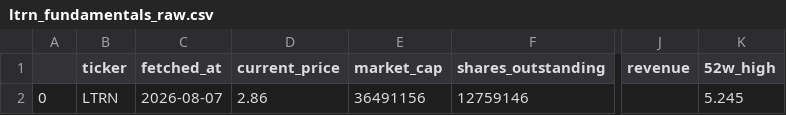
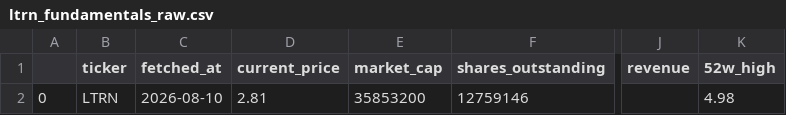
Before and after one commit to averma-ltrn/ltrn-stock-analyzer, a CSV file: data/raw/ltrn_fundamentals_raw.csv, drawn as a sheet; only a part is shown, gaps mark what is left out; the diff names each change by its address in the sheet, - before the commit and + after, or states it on an @@ line.

```diff
--- a/data/raw/ltrn_fundamentals_raw.csv
+++ b/data/raw/ltrn_fundamentals_raw.csv
-C2 (fetched_at): 2026-08-07
+C2 (fetched_at): 2026-08-10
-D2 (current_price): 2.86
+D2 (current_price): 2.81
-E2 (market_cap): 36491156
+E2 (market_cap): 35853200
-K2 (52w_high): 5.245
+K2 (52w_high): 4.98
```
Also changed, not shown: data/processed/ltrn_indicators.csv, data/raw/ltrn_prices_raw.csv, 1 other file.
